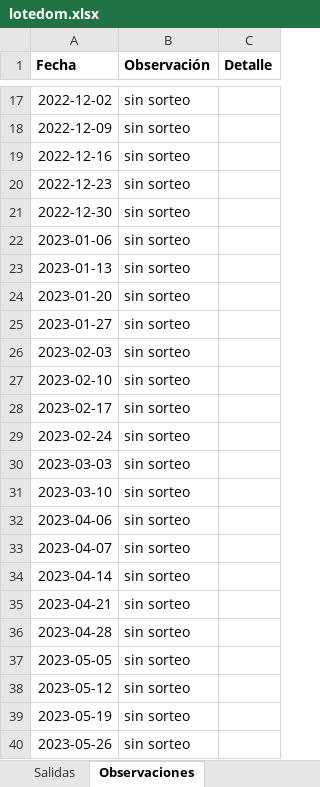
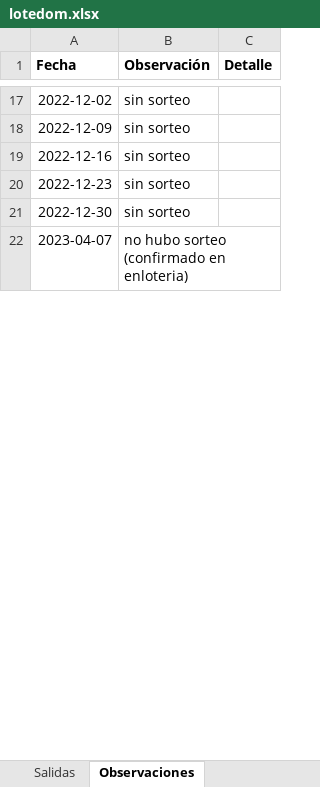
Before and after one commit to Ubesnel/lotoanalisis, an Excel workbook: historicos/lotedom.xlsx, sheet Observaciones, drawn as a sheet; only a part is shown, gaps mark what is left out; values as stored, in another font and other column widths than the file's, no borders; removed rows and columns are numbered as before the commit, all else as after; the diff covers the shown part only; the diff names each change by its address in the sheet, - before the commit and + after, or states it on an @@ line.

```diff
--- a/historicos/lotedom.xlsx (sheet Observaciones)
+++ b/historicos/lotedom.xlsx (sheet Observaciones)
-row 22: 2023-01-06 | sin sorteo
-row 23: 2023-01-13 | sin sorteo
-row 24: 2023-01-20 | sin sorteo
-row 25: 2023-01-27 | sin sorteo
-row 26: 2023-02-03 | sin sorteo
-row 27: 2023-02-10 | sin sorteo
-row 28: 2023-02-17 | sin sorteo
-row 29: 2023-02-24 | sin sorteo
-row 30: 2023-03-03 | sin sorteo
-row 31: 2023-03-10 | sin sorteo
-row 32: 2023-04-06 | sin sorteo
-B22 (Observación): sin sorteo
+B22 (Observación): no hubo sorteo (confirmado en enloteria)
-row 34: 2023-04-14 | sin sorteo
-row 35: 2023-04-21 | sin sorteo
-row 36: 2023-04-28 | sin sorteo
-row 37: 2023-05-05 | sin sorteo
-row 38: 2023-05-12 | sin sorteo
-row 39: 2023-05-19 | sin sorteo
-row 40: 2023-05-26 | sin sorteo
```
Also changed, not shown: 4 removed rows and 12 edited cells elsewhere in this sheet, sheet Salidas, 5 other files.
